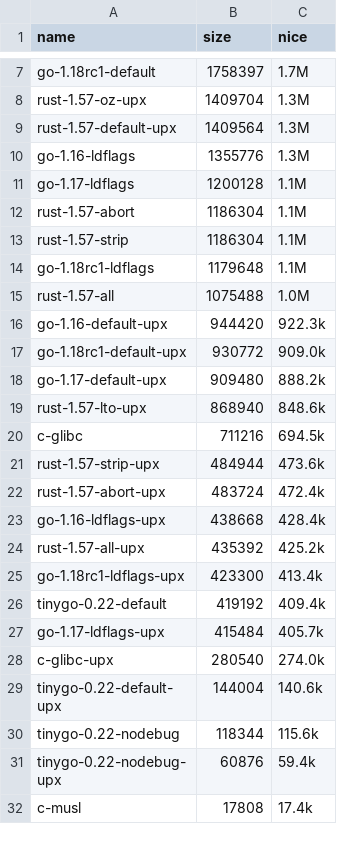
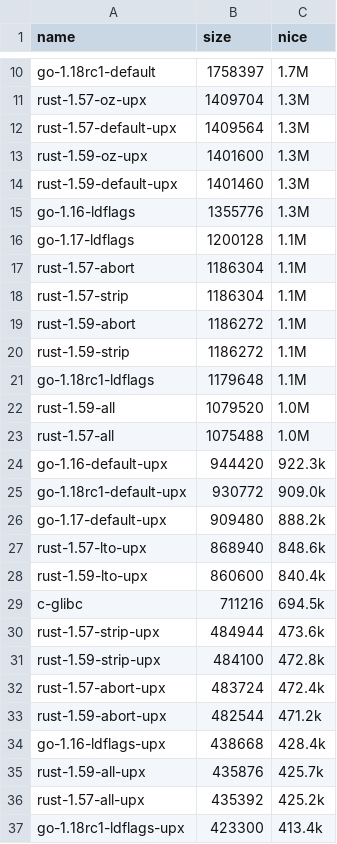
Before and after one commit to pablotron/tiny-binaries, a CSV file: out/sizes.csv, drawn as a sheet; only a part is shown, gaps mark what is left out; the shorter side is filled out with more unchanged rows; the diff covers the shown part only.

```diff
--- a/out/sizes.csv
+++ b/out/sizes.csv
@@ -9,2 +12,4 @@ rust-1.57-oz-upx,1409704,1.3M
 rust-1.57-default-upx,1409564,1.3M
+rust-1.59-oz-upx,1401600,1.3M
+rust-1.59-default-upx,1401460,1.3M
 go-1.16-ldflags,1355776,1.3M
@@ -13,3 +18,6 @@ rust-1.57-abort,1186304,1.1M
 rust-1.57-strip,1186304,1.1M
+rust-1.59-abort,1186272,1.1M
+rust-1.59-strip,1186272,1.1M
 go-1.18rc1-ldflags,1179648,1.1M
+rust-1.59-all,1079520,1.0M
 rust-1.57-all,1075488,1.0M
@@ -19,6 +27,10 @@ go-1.17-default-upx,909480,888.2k
 rust-1.57-lto-upx,868940,848.6k
+rust-1.59-lto-upx,860600,840.4k
 c-glibc,711216,694.5k
 rust-1.57-strip-upx,484944,473.6k
+rust-1.59-strip-upx,484100,472.8k
 rust-1.57-abort-upx,483724,472.4k
+rust-1.59-abort-upx,482544,471.2k
 go-1.16-ldflags-upx,438668,428.4k
+rust-1.59-all-upx,435876,425.7k
 rust-1.57-all-upx,435392,425.2k
```
Also changed, not shown: 3 added rows elsewhere in this file, 2 other files.
